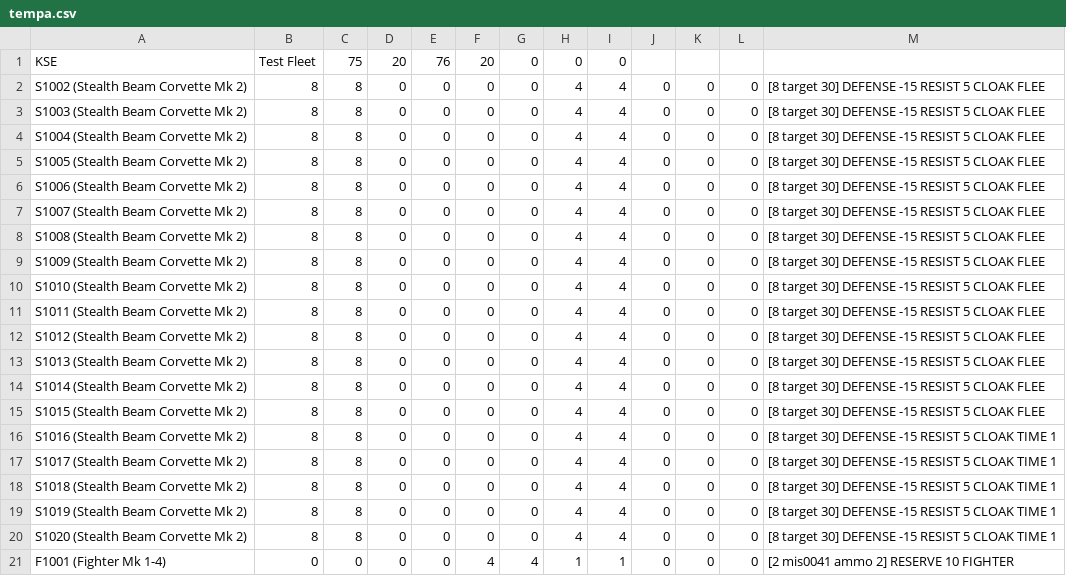
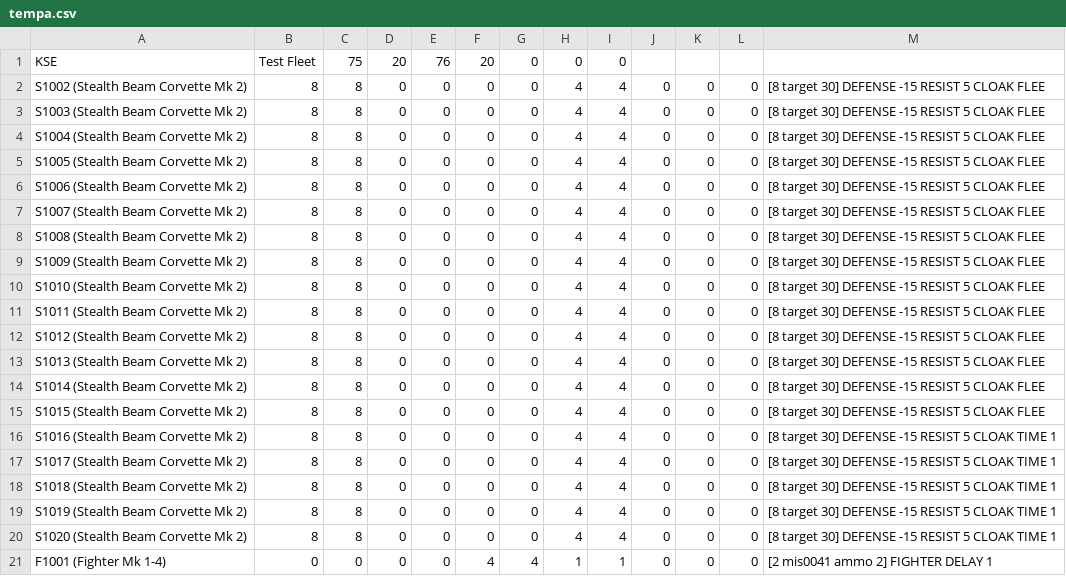
Before and after one commit to rokhos82/cbe, a CSV file: tempa.csv, drawn as a sheet.

```diff
--- a/tempa.csv
+++ b/tempa.csv
@@ -20,2 +20,2 @@ S1019 (Stealth Beam Corvette Mk 2),8,8,0,0,0,0,4,4,0,0,0,[8 target 30] DEFENSE -
 S1020 (Stealth Beam Corvette Mk 2),8,8,0,0,0,0,4,4,0,0,0,[8 target 30] DEFENSE -15 RESIST 5 CLOAK TIME 1
-F1001 (Fighter Mk 1-4),0,0,0,0,4,4,1,1,0,0,0,[2 mis0041 ammo 2] RESERVE 10 FIGHTER
+F1001 (Fighter Mk 1-4),0,0,0,0,4,4,1,1,0,0,0,[2 mis0041 ammo 2] FIGHTER DELAY 1
```
Also changed, not shown: tempb.csv, testa.csv, 2 other files.
